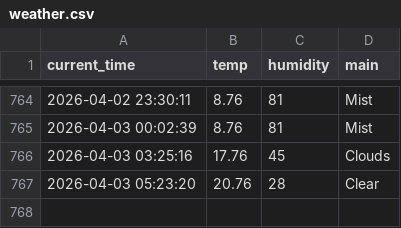
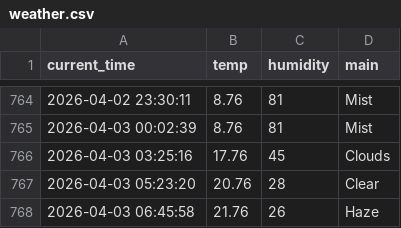
Before and after one commit to dla0257-sudo/weather_5m, a CSV file: weather.csv, drawn as a sheet; only a part is shown, gaps mark what is left out.

```diff
--- a/weather.csv
+++ b/weather.csv
@@ -767 +767,2 @@ current_time,temp,humidity,main
 2026-04-03 05:23:20,20.76,28,Clear
+2026-04-03 06:45:58,21.76,26,Haze
```
